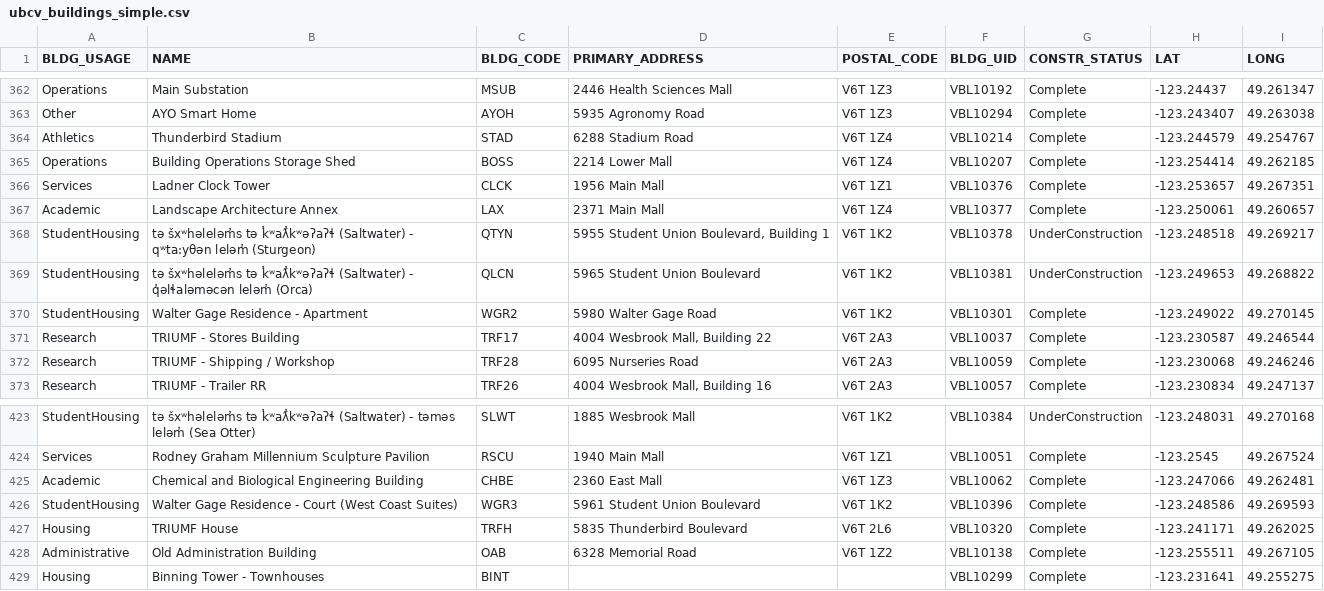
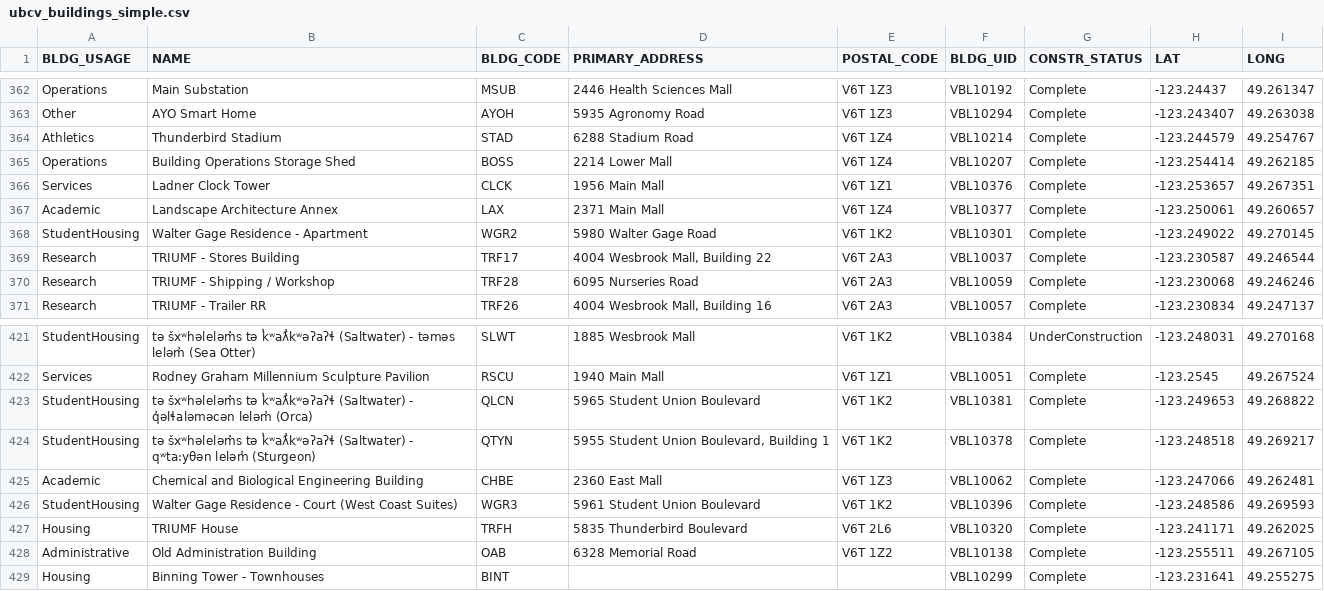
Before and after one commit to UBCGeodata/ubc-geospatial-opendata, a CSV file: ubcv/locations/csv/ubcv_buildings_simple.csv, drawn as a sheet; only a part is shown, gaps mark what is left out; removed rows and columns are numbered as before the commit, all else as after; the diff names each change by its address in the sheet, - before the commit and + after, or states it on an @@ line.

```diff
--- a/ubcv/locations/csv/ubcv_buildings_simple.csv
+++ b/ubcv/locations/csv/ubcv_buildings_simple.csv
-row 368: StudentHousing | tə šxʷhəleləm̓s tə k̓ʷaƛ̓kʷəʔaʔɬ (Saltwater) - qʷta:yθǝn lelǝm̓ (Sturgeon) | QTYN | 5955 Student Union Boulevard, Building 1 | V6T 1K2 | VBL10378 | UnderConstruction | -123.248518 | 49.269217
-row 369: StudentHousing | tə šxʷhəleləm̓s tə k̓ʷaƛ̓kʷəʔaʔɬ (Saltwater) - q̓əlɬaləməcən lelǝm̓ (Orca) | QLCN | 5965 Student Union Boulevard | V6T 1K2 | VBL10381 | UnderConstruction | -123.249653 | 49.268822
+row 423: StudentHousing | tə šxʷhəleləm̓s tə k̓ʷaƛ̓kʷəʔaʔɬ (Saltwater) - q̓əlɬaləməcən lelǝm̓ (Orca) | QLCN | 5965 Student Union Boulevard | V6T 1K2 | VBL10381 | Complete | -123.249653 | 49.268822
+row 424: StudentHousing | tə šxʷhəleləm̓s tə k̓ʷaƛ̓kʷəʔaʔɬ (Saltwater) - qʷta:yθǝn lelǝm̓ (Sturgeon) | QTYN | 5955 Student Union Boulevard, Building 1 | V6T 1K2 | VBL10378 | Complete | -123.248518 | 49.269217
```
Also changed, not shown: ubco/locations/csv/ubco_address_full.csv, ubcv/locations/csv/ubcv_address.csv, 6 other files.
